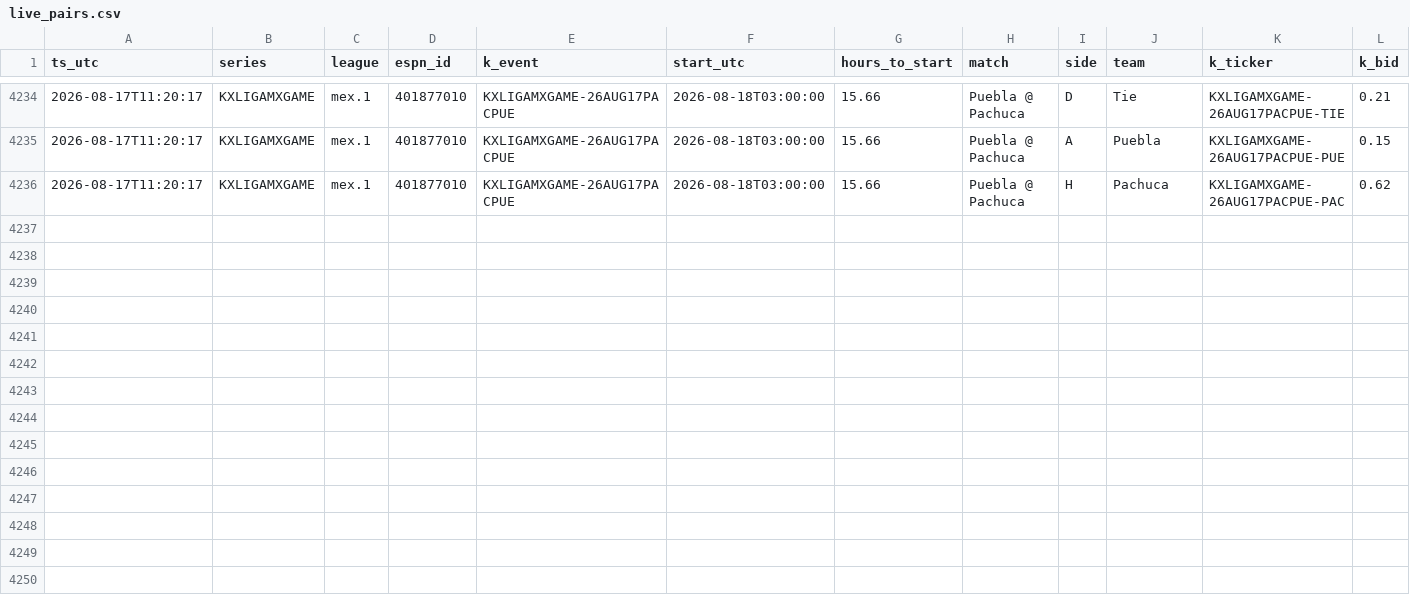
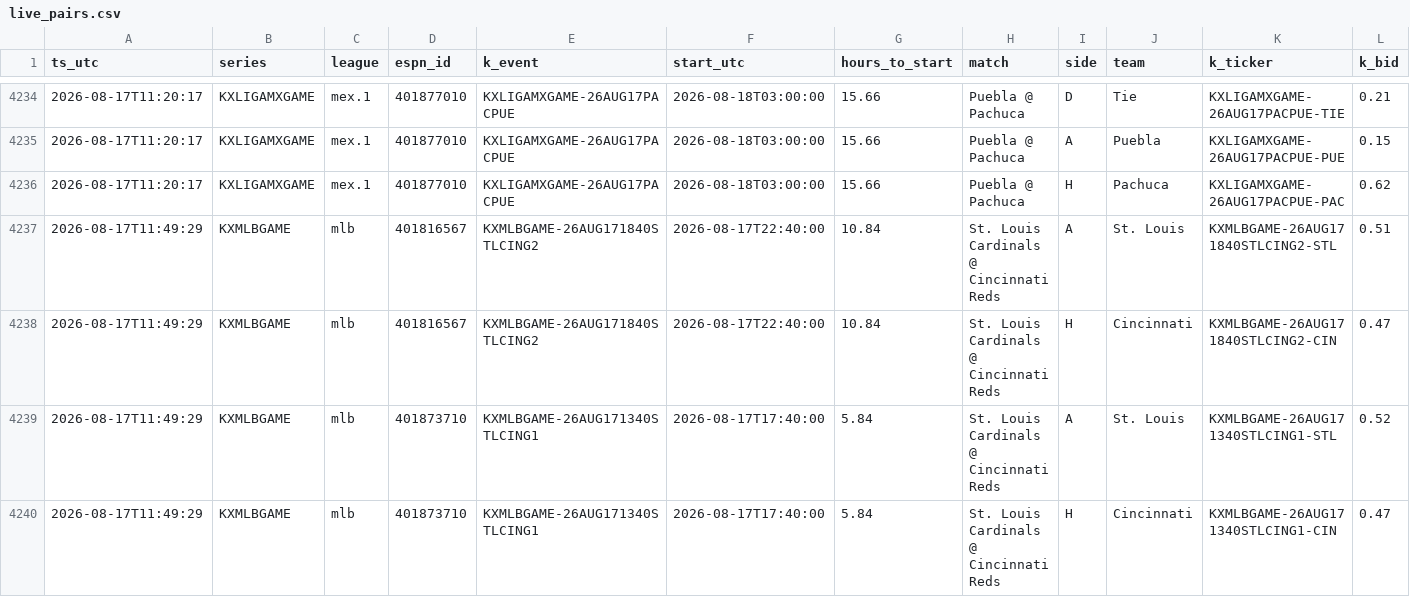
Before and after one commit to gopalaakkrishna/sports-model, a CSV file: data/live_pairs.csv, drawn as a sheet; only a part is shown, gaps mark what is left out; rows hold the shown columns only; the diff names each change by its address in the sheet, - before the commit and + after, or states it on an @@ line.

```diff
--- a/data/live_pairs.csv
+++ b/data/live_pairs.csv
+row 4237: 2026-08-17T11:49:29 | KXMLBGAME | mlb | 401816567 | KXMLBGAME-26AUG171840STLCING2 | 2026-08-17T22:40:00 | 10.84 | St. Louis Cardinals @ Cincinnati Reds | A | St. Louis | KXMLBGAME-26AUG171840STLCING2-STL | 0.51
+row 4238: 2026-08-17T11:49:29 | KXMLBGAME | mlb | 401816567 | KXMLBGAME-26AUG171840STLCING2 | 2026-08-17T22:40:00 | 10.84 | St. Louis Cardinals @ Cincinnati Reds | H | Cincinnati | KXMLBGAME-26AUG171840STLCING2-CIN | 0.47
+row 4239: 2026-08-17T11:49:29 | KXMLBGAME | mlb | 401873710 | KXMLBGAME-26AUG171340STLCING1 | 2026-08-17T17:40:00 | 5.84 | St. Louis Cardinals @ Cincinnati Reds | A | St. Louis | KXMLBGAME-26AUG171340STLCING1-STL | 0.52
+row 4240: 2026-08-17T11:49:29 | KXMLBGAME | mlb | 401873710 | KXMLBGAME-26AUG171340STLCING1 | 2026-08-17T17:40:00 | 5.84 | St. Louis Cardinals @ Cincinnati Reds | H | Cincinnati | KXMLBGAME-26AUG171340STLCING1-CIN | 0.47
```
Also changed, not shown: 1 other file.
